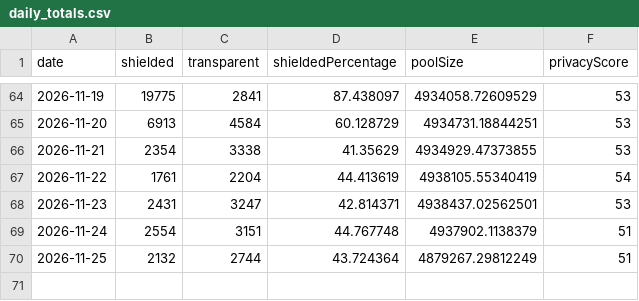
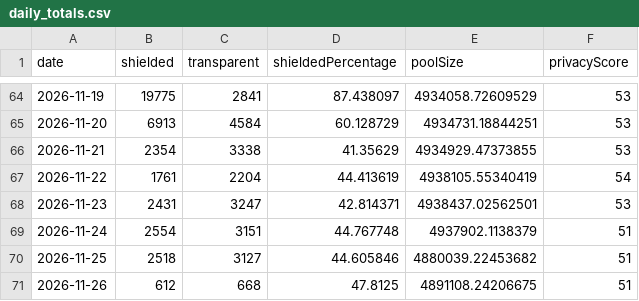
Before and after one commit to kellyonchain/zec-flow-digest, a CSV file: data/daily_totals.csv, drawn as a sheet; only a part is shown, gaps mark what is left out.

```diff
--- a/data/daily_totals.csv
+++ b/data/daily_totals.csv
@@ -69,2 +69,3 @@ date,shielded,transparent,shieldedPercentage,poolSize,privacyScore
 2026-11-24,2554,3151,44.767748,4937902.1138379,51
-2026-11-25,2132,2744,43.724364,4879267.29812249,51
+2026-11-25,2518,3127,44.605846,4880039.22453682,51
+2026-11-26,612,668,47.8125,4891108.24206675,51
```
Also changed, not shown: data/pool_snapshots.csv.
